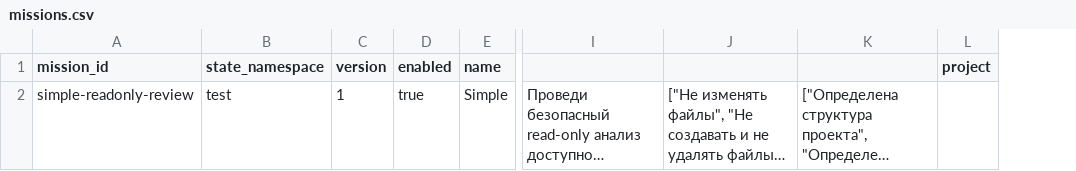
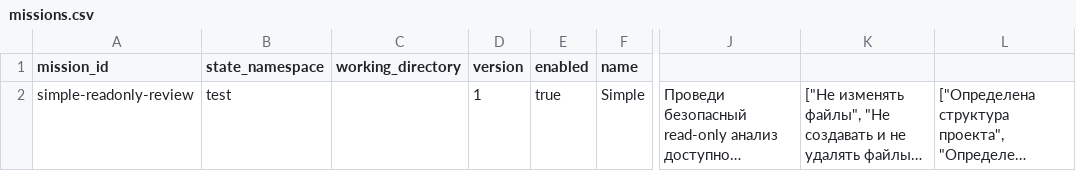
Before and after one commit to Sa1avatus/n8n-agent-orchestrator, a CSV file: missions.csv, drawn as a sheet; only a part is shown, gaps mark what is left out; long unchanged cells end in …; removed rows and columns are numbered as before the commit, all else as after; the diff names each change by its address in the sheet, - before the commit and + after, or states it on an @@ line.

```diff
--- a/missions.csv
+++ b/missions.csv
+column C (working_directory), empty
-column L (project), empty
```
Also changed, not shown: 9 other files.
